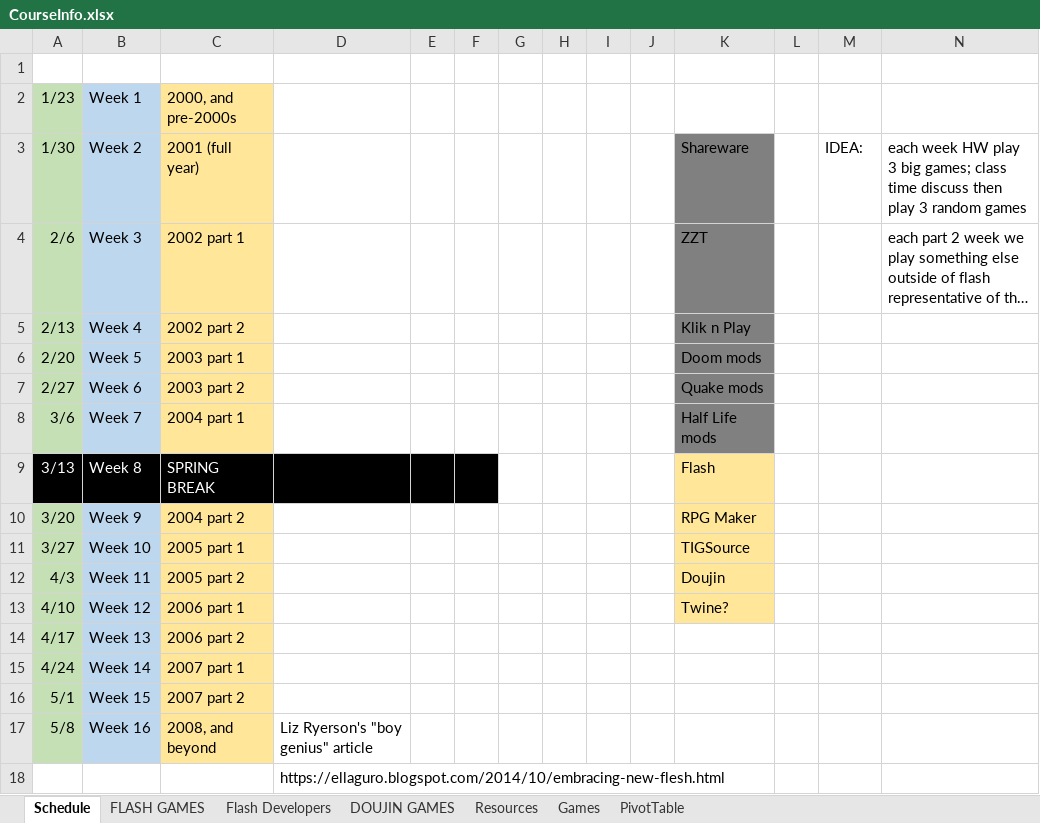
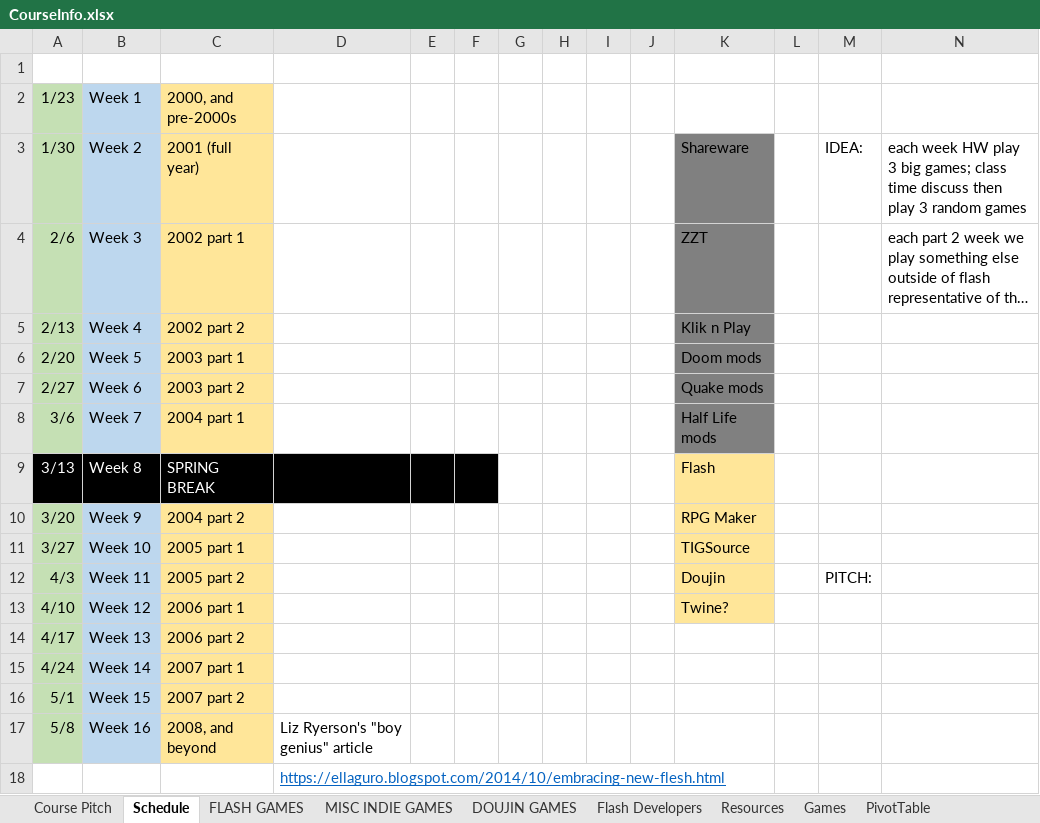
Before and after one commit to jamschutz/FlashGamesHistoryCourse, an Excel workbook: CourseInfo.xlsx, sheet Schedule, drawn as a sheet; long unchanged cells end in …; values as stored, in another font and other column widths than the file's, no borders; the diff names each change by its address in the sheet, - before the commit and + after, or states it on an @@ line.

```diff
--- a/CourseInfo.xlsx (sheet Schedule)
+++ b/CourseInfo.xlsx (sheet Schedule)
+sheet tab: Course Pitch
+sheet tab: MISC INDIE GAMES
@@ sheet tab order changed: Course Pitch | Schedule | FLASH GAMES | MISC INDIE GAMES | DOUJIN GAMES | Flash Developers | Resources | Games | PivotTable @@
-M12: (empty)
+M12: PITCH:
@@ D18 underline: off → on, text colour: black → #0563C1 @@
```
Also changed, not shown: sheet Flash Developers, sheet FLASH GAMES, sheet DOUJIN GAMES, sheet Resources, formulas that keep their value.
